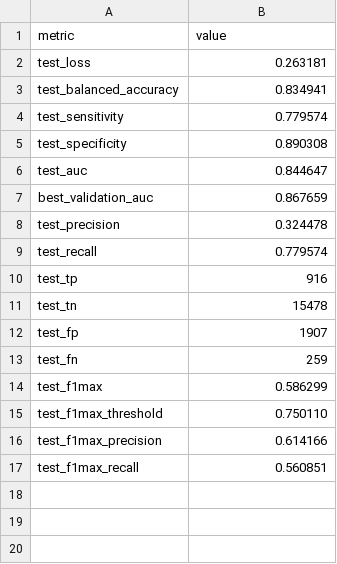
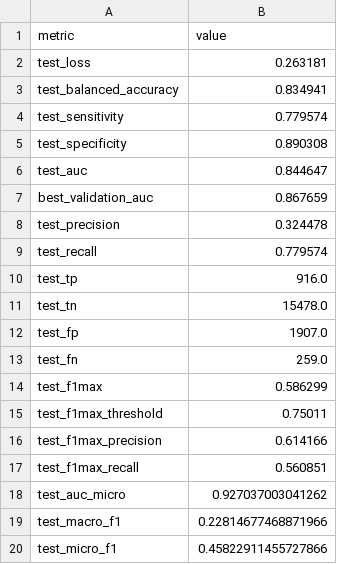
Before and after one commit to Durjoy001/Retinal-NeuralNET, a CSV file: results/CNN/Densenet121/overall_test_results.csv, drawn as a sheet.

```diff
--- a/results/CNN/Densenet121/overall_test_results.csv
+++ b/results/CNN/Densenet121/overall_test_results.csv
@@ -9,9 +9,12 @@ test_precision,0.324478
 test_recall,0.779574
-test_tp,916
-test_tn,15478
-test_fp,1907
-test_fn,259
+test_tp,916.0
+test_tn,15478.0
+test_fp,1907.0
+test_fn,259.0
 test_f1max,0.586299
-test_f1max_threshold,0.750110
+test_f1max_threshold,0.75011
 test_f1max_precision,0.614166
 test_f1max_recall,0.560851
+test_auc_micro,0.927037003041262
+test_macro_f1,0.22814677468871966
+test_micro_f1,0.45822911455727866
```
Also changed, not shown: results/CNN/EfficientNetB3/overall_test_results.csv, results/CNN/InceptionV3/overall_test_results.csv, 1 other file.
